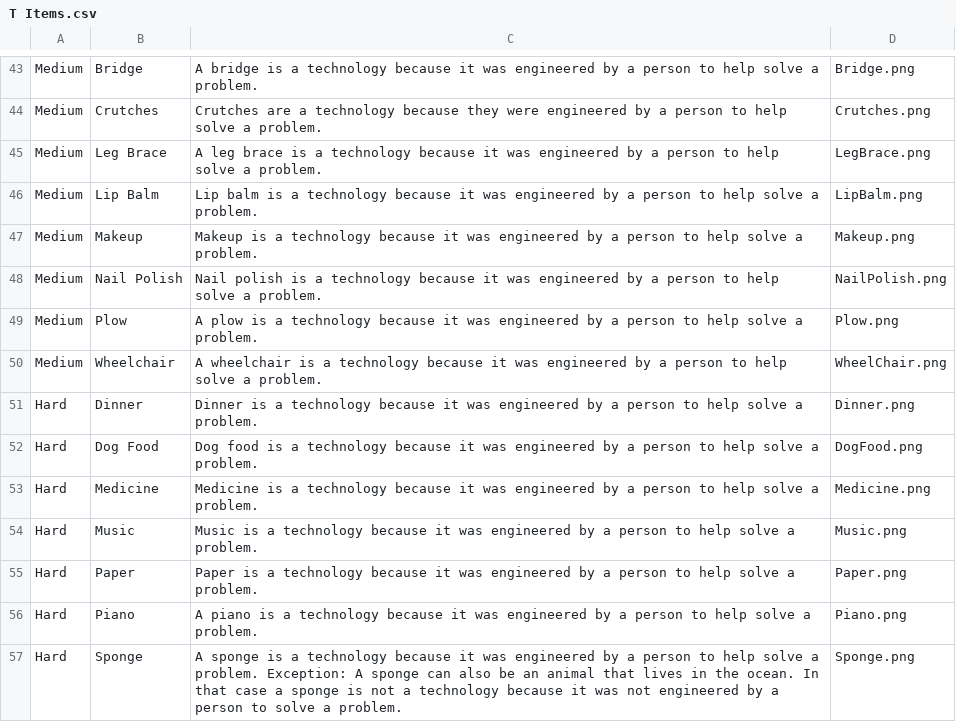
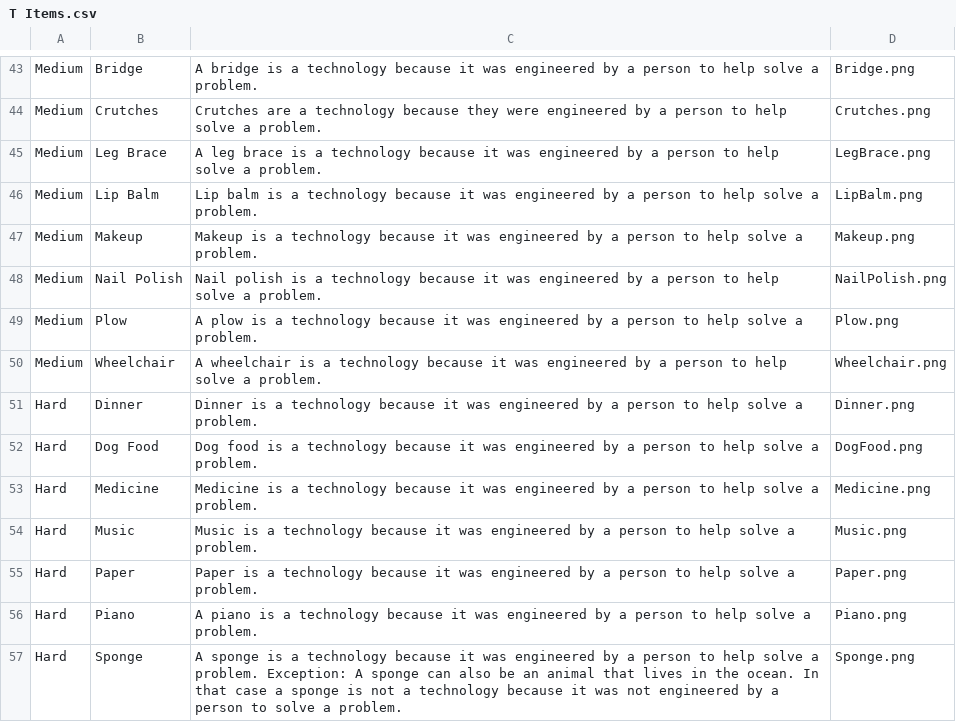
Before and after one commit to mrplants/tech-flashcard-game, a CSV file: Technology Flashcard Game/Technology Flashcard Game/T Items.csv, drawn as a sheet; only a part is shown, gaps mark what is left out.

```diff
--- a/Technology Flashcard Game/Technology Flashcard Game/T Items.csv
+++ b/Technology Flashcard Game/Technology Flashcard Game/T Items.csv
@@ -49,3 +49,3 @@ Medium,Nail Polish,Nail polish is a technology because it was engineered by a pe
 Medium,Plow,A plow is a technology because it was engineered by a person to help solve a problem.,Plow.png
-Medium,Wheelchair,A wheelchair is a technology because it was engineered by a person to help solve a problem.,WheelChair.png
+Medium,Wheelchair,A wheelchair is a technology because it was engineered by a person to help solve a problem.,Wheelchair.png
 Hard,Dinner,Dinner is a technology because it was engineered by a person to help solve a problem.,Dinner.png
```
Also changed, not shown: 10 other files.
